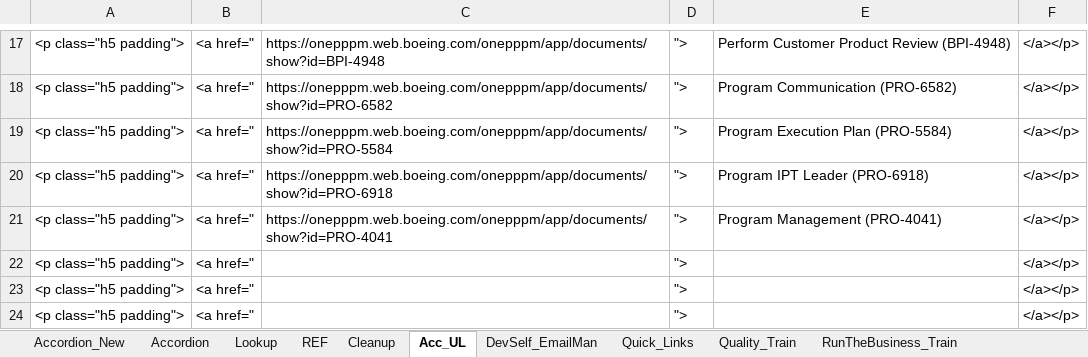
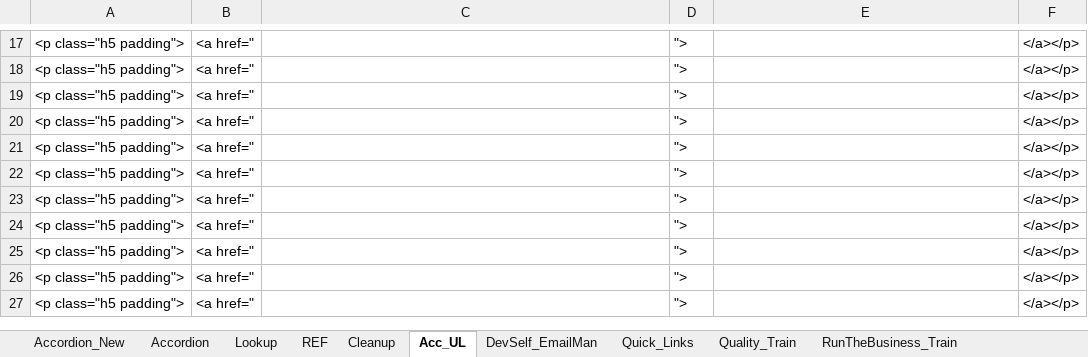
Before and after one commit to RocketZone/FFLSupport, an Excel workbook: A.Template/Build.xlsx, sheet Acc_UL, drawn as a sheet; only a part is shown, gaps mark what is left out; the shorter side is filled out with more unchanged rows; values as stored, in another font and other column widths than the file's, no borders; the diff covers the shown part only; the diff names each change by its address in the sheet, - before the commit and + after, or states it on an @@ line.

```diff
--- a/A.Template/Build.xlsx (sheet Acc_UL)
+++ b/A.Template/Build.xlsx (sheet Acc_UL)
-C17: https://onepppm.web.boeing.com/onepppm/app/documents/show?id=BPI-4948
+C17: (empty)
-E17: Perform Customer Product Review (BPI-4948)
+E17: (empty)
-C18: https://onepppm.web.boeing.com/onepppm/app/documents/show?id=PRO-6582
+C18: (empty)
-E18: Program Communication (PRO-6582)
+E18: (empty)
-C19: https://onepppm.web.boeing.com/onepppm/app/documents/show?id=PRO-5584
+C19: (empty)
-E19: Program Execution Plan (PRO-5584)
+E19: (empty)
-C20: https://onepppm.web.boeing.com/onepppm/app/documents/show?id=PRO-6918
+C20: (empty)
-E20: Program IPT Leader (PRO-6918)
+E20: (empty)
-C21: https://onepppm.web.boeing.com/onepppm/app/documents/show?id=PRO-4041
+C21: (empty)
-E21: Program Management (PRO-4041)
+E21: (empty)
```
Also changed, not shown: 32 edited cells elsewhere in this sheet, sheet Accordion_New, sheet Lookup, sheet Accordion, sheet Quick_Links, 2 other files.
